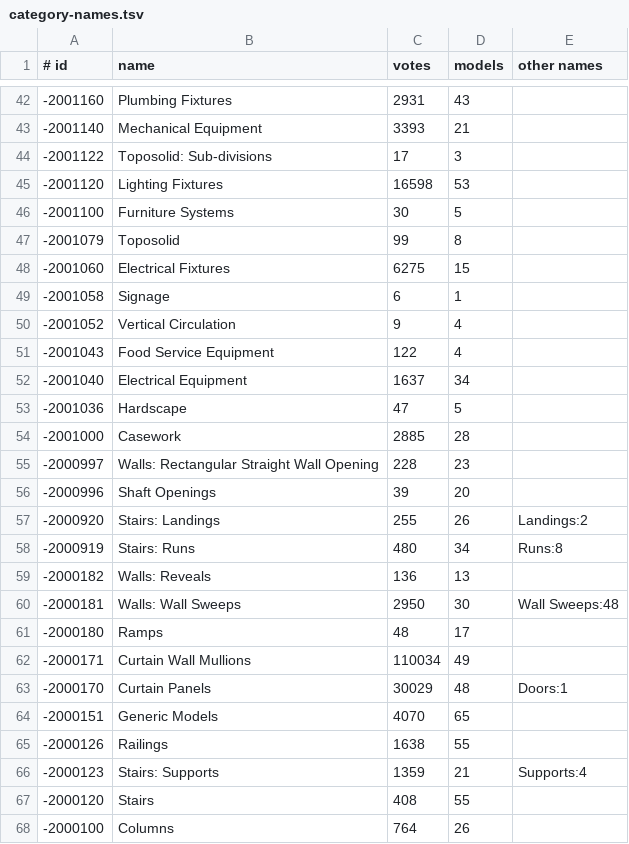
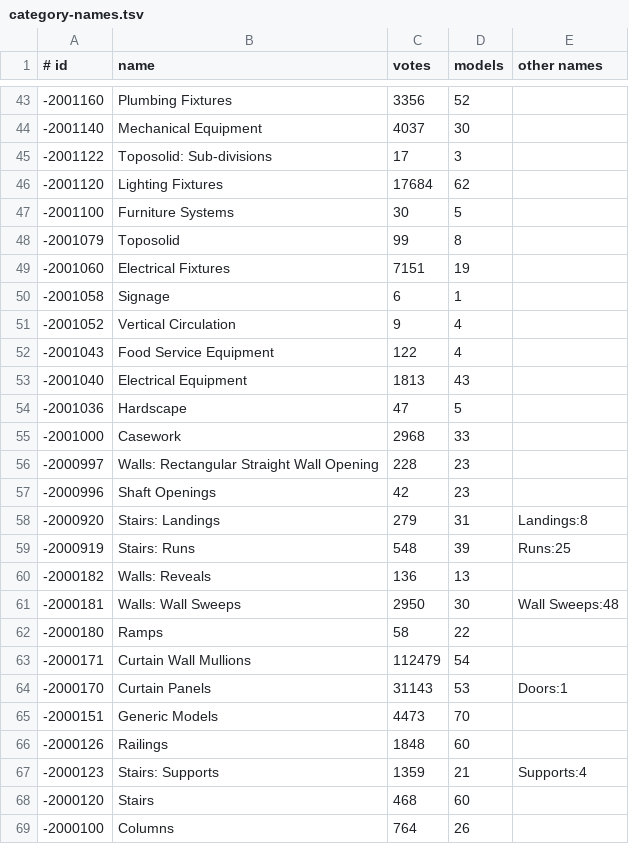
Before and after one commit to helenkwok/rvt-open, a TSV file: tools/builtin-parameters/inputs/category-names.tsv, drawn as a sheet; only a part is shown, gaps mark what is left out; the diff covers the shown part only.

```diff
--- a/tools/builtin-parameters/inputs/category-names.tsv
+++ b/tools/builtin-parameters/inputs/category-names.tsv
@@ -42,8 +43,8 @@
--2001160	Plumbing Fixtures	2931	43	
--2001140	Mechanical Equipment	3393	21	
+-2001160	Plumbing Fixtures	3356	52	
+-2001140	Mechanical Equipment	4037	30	
 -2001122	Toposolid: Sub-divisions	17	3	
--2001120	Lighting Fixtures	16598	53	
+-2001120	Lighting Fixtures	17684	62	
 -2001100	Furniture Systems	30	5	
 -2001079	Toposolid	99	8	
--2001060	Electrical Fixtures	6275	15	
+-2001060	Electrical Fixtures	7151	19	
 -2001058	Signage	6	1	
@@ -51,18 +52,18 @@
 -2001043	Food Service Equipment	122	4	
--2001040	Electrical Equipment	1637	34	
+-2001040	Electrical Equipment	1813	43	
 -2001036	Hardscape	47	5	
--2001000	Casework	2885	28	
+-2001000	Casework	2968	33	
 -2000997	Walls: Rectangular Straight Wall Opening	228	23	
--2000996	Shaft Openings	39	20	
--2000920	Stairs: Landings	255	26	Landings:2
--2000919	Stairs: Runs	480	34	Runs:8
+-2000996	Shaft Openings	42	23	
+-2000920	Stairs: Landings	279	31	Landings:8
+-2000919	Stairs: Runs	548	39	Runs:25
 -2000182	Walls: Reveals	136	13	
 -2000181	Walls: Wall Sweeps	2950	30	Wall Sweeps:48
--2000180	Ramps	48	17	
--2000171	Curtain Wall Mullions	110034	49	
--2000170	Curtain Panels	30029	48	Doors:1
--2000151	Generic Models	4070	65	
--2000126	Railings	1638	55	
+-2000180	Ramps	58	22	
+-2000171	Curtain Wall Mullions	112479	54	
+-2000170	Curtain Panels	31143	53	Doors:1
+-2000151	Generic Models	4473	70	
+-2000126	Railings	1848	60	
 -2000123	Stairs: Supports	1359	21	Supports:4
--2000120	Stairs	408	55	
+-2000120	Stairs	468	60	
 -2000100	Columns	764	26	
```
Also changed, not shown: 1 added row and 81 edited cells elsewhere in this file, tools/builtin-parameters/expected-score.tsv, tools/builtin-parameters/inputs/group-spec.tsv, 6 other files.
